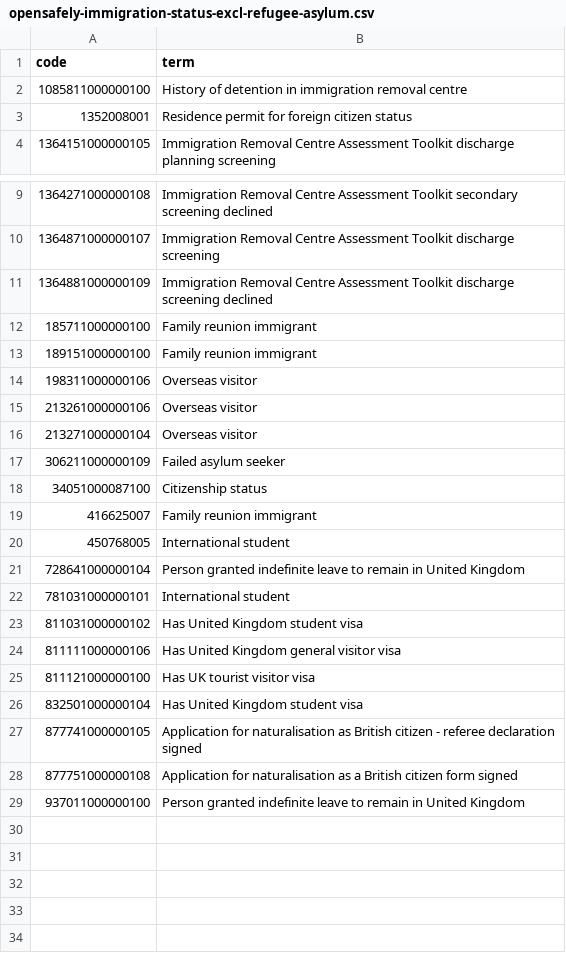
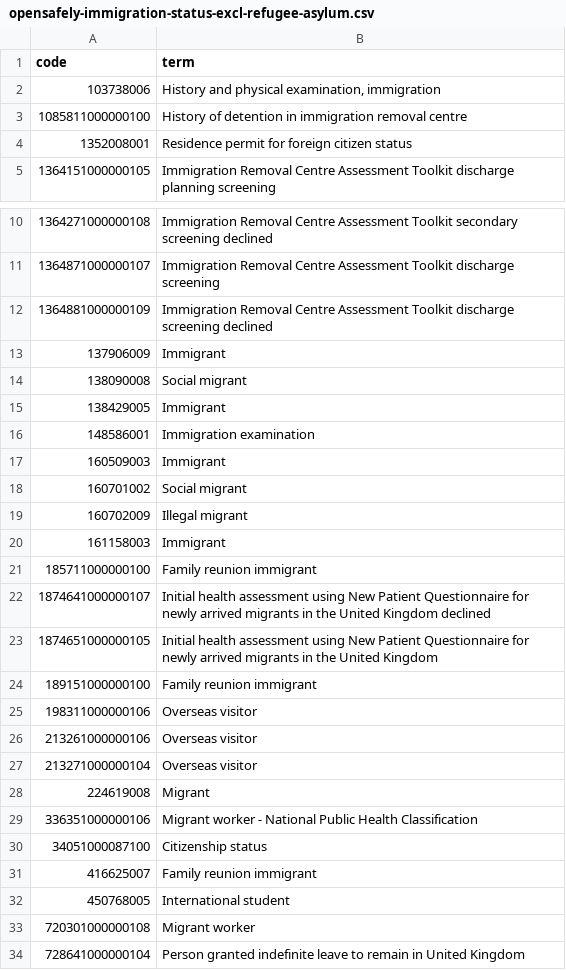
Before and after one commit to opensafely/migration-short-data-report, a CSV file: codelists/opensafely-immigration-status-excl-refugee-asylum.csv, drawn as a sheet; only a part is shown, gaps mark what is left out; the shorter side is filled out with more unchanged rows.

```diff
--- a/codelists/opensafely-immigration-status-excl-refugee-asylum.csv
+++ b/codelists/opensafely-immigration-status-excl-refugee-asylum.csv
@@ -1,2 +1,3 @@
 code,term
+103738006,"History and physical examination, immigration"
 1085811000000100,History of detention in immigration removal centre
@@ -11,3 +12,13 @@ code,term
 1364881000000109,Immigration Removal Centre Assessment Toolkit discharge screening declined
+137906009,Immigrant
+138090008,Social migrant
+138429005,Immigrant
+148586001,Immigration examination
+160509003,Immigrant
+160701002,Social migrant
+160702009,Illegal migrant
+161158003,Immigrant
 185711000000100,Family reunion immigrant
+1874641000000107,Initial health assessment using New Patient Questionnaire for newly arrived migrants in the United Kingdom declined
+1874651000000105,Initial health assessment using New Patient Questionnaire for newly arrived migrants in the United Kingdom
 189151000000100,Family reunion immigrant
@@ -16,3 +27,4 @@ code,term
 213271000000104,Overseas visitor
-306211000000109,Failed asylum seeker
+224619008,Migrant
+336351000000106,Migrant worker - National Public Health Classification
 34051000087100,Citizenship status
@@ -20,2 +32,3 @@ code,term
 450768005,International student
+720301000000108,Migrant worker
 728641000000104,Person granted indefinite leave to remain in United Kingdom
```
Also changed, not shown: codelists/opensafely-born-outside-the-uk.csv, codelists/opensafely-english-not-main-language.csv, 9 other files.
